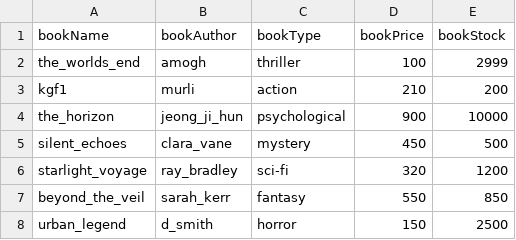
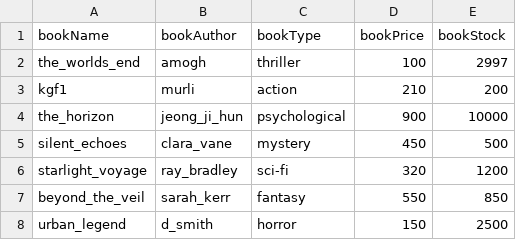
Before and after one commit to amoghsbaviskar-bit/library_management, a CSV file: data_book.csv, drawn as a sheet.

```diff
--- a/data_book.csv
+++ b/data_book.csv
@@ -1,3 +1,3 @@
 bookName,bookAuthor,bookType,bookPrice,bookStock
-the_worlds_end,amogh,thriller,100,2999
+the_worlds_end,amogh,thriller,100,2997
 kgf1,murli,action,210,200
```
Also changed, not shown: data_customer.csv, 1 other file.
